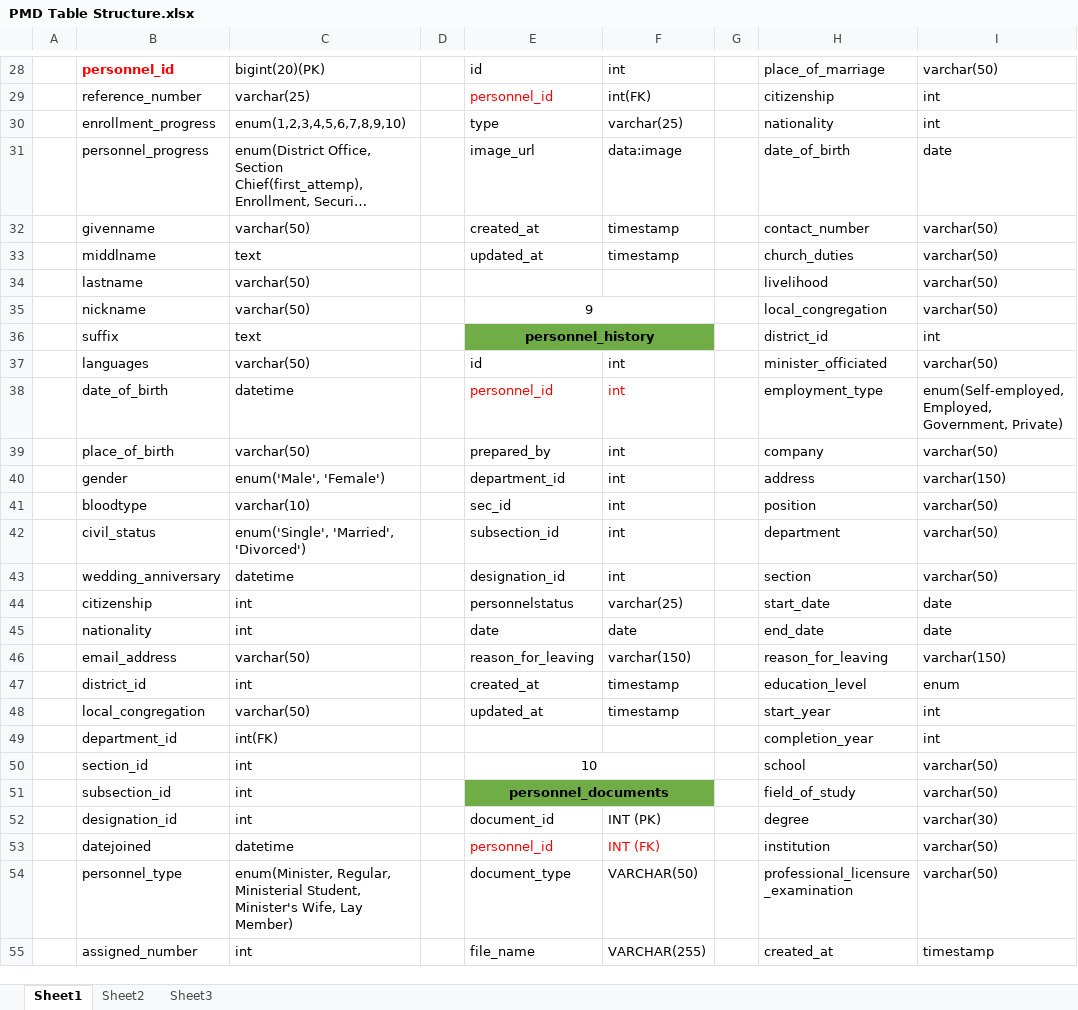
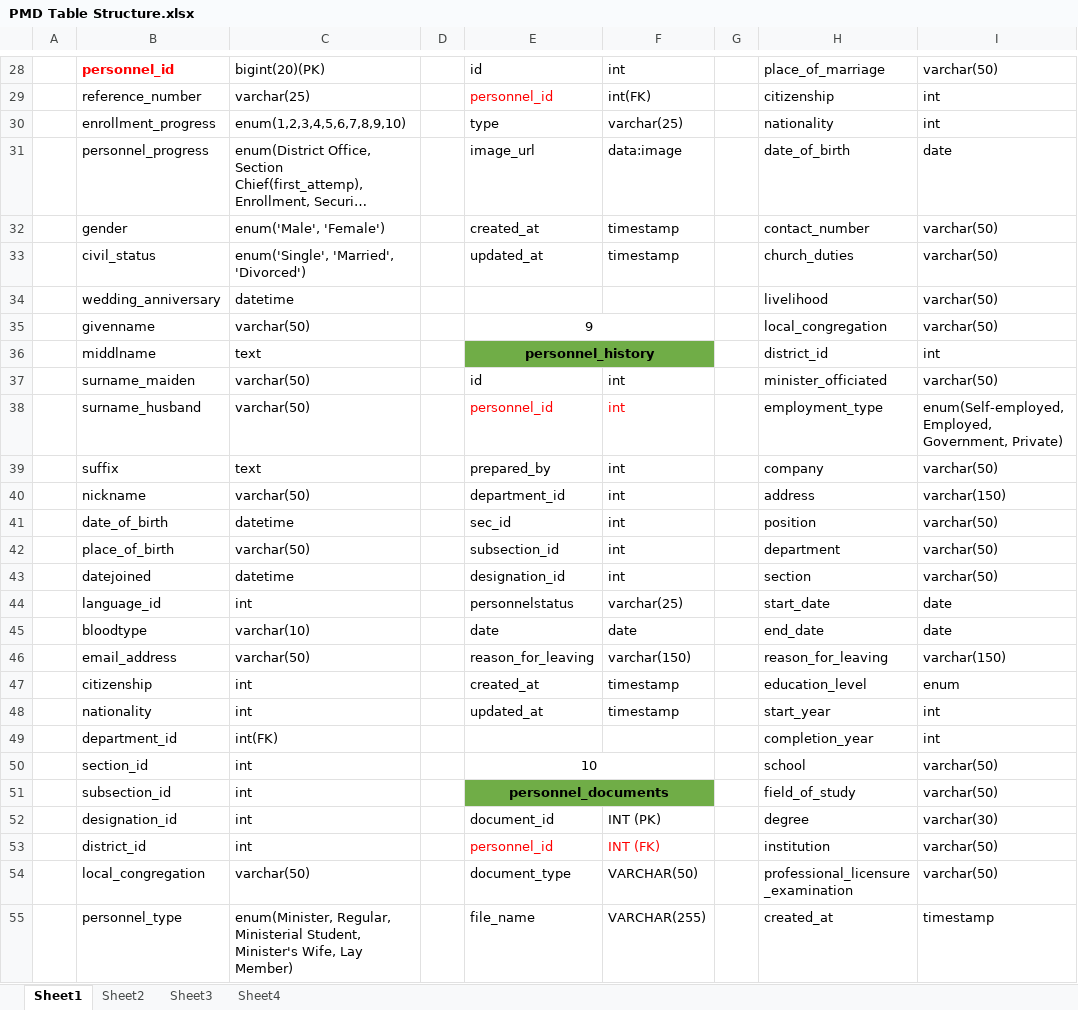
Before and after one commit to felixparejapmdit/inc_dashboard, an Excel workbook: documentation/PMD Table Structure.xlsx, sheet Sheet1, drawn as a sheet; only a part is shown, gaps mark what is left out; long unchanged cells end in …; values as stored, in another font and other column widths than the file's, no borders; the diff covers the shown part only; the diff names each change by its address in the sheet, - before the commit and + after, or states it on an @@ line.

```diff
--- a/documentation/PMD Table Structure.xlsx (sheet Sheet1)
+++ b/documentation/PMD Table Structure.xlsx (sheet Sheet1)
+sheet tab: Sheet4
-B32: givenname
+B32: gender
-C32: varchar(50)
+C32: enum('Male', 'Female')
-B33: middlname
+B33: civil_status
-C33: text
+C33: enum('Single', 'Married', 'Divorced')
-B34: lastname
+B34: wedding_anniversary
-C34: varchar(50)
+C34: datetime
-B35: nickname
+B35: givenname
-B36: suffix
+B36: middlname
-B37: languages
+B37: surname_maiden
-B38: date_of_birth
+B38: surname_husband
-C38: datetime
+C38: varchar(50)
-B39: place_of_birth
+B39: suffix
-C39: varchar(50)
+C39: text
-B40: gender
+B40: nickname
-C40: enum('Male', 'Female')
+C40: varchar(50)
-B41: bloodtype
+B41: date_of_birth
-C41: varchar(10)
+C41: datetime
-B42: civil_status
+B42: place_of_birth
-C42: enum('Single', 'Married', 'Divorced')
+C42: varchar(50)
-B43: wedding_anniversary
+B43: datejoined
-B44: citizenship
+B44: language_id
-B45: nationality
+B45: bloodtype
-C45: int
+C45: varchar(10)
-B47: district_id
+B47: citizenship
-B48: local_congregation
+B48: nationality
-C48: varchar(50)
+C48: int
-B53: datejoined
+B53: district_id
-C53: datetime
+C53: int
-B54: personnel_type
+B54: local_congregation
-C54: enum(Minister, Regular, Ministerial Student, Minister's Wife, Lay Member)
+C54: varchar(50)
-B55: assigned_number
+B55: personnel_type
-C55: int
+C55: enum(Minister, Regular, Ministerial Student, Minister's Wife, Lay Member)
```
Also changed, not shown: 10 edited cells elsewhere in this sheet, 4 other files.
